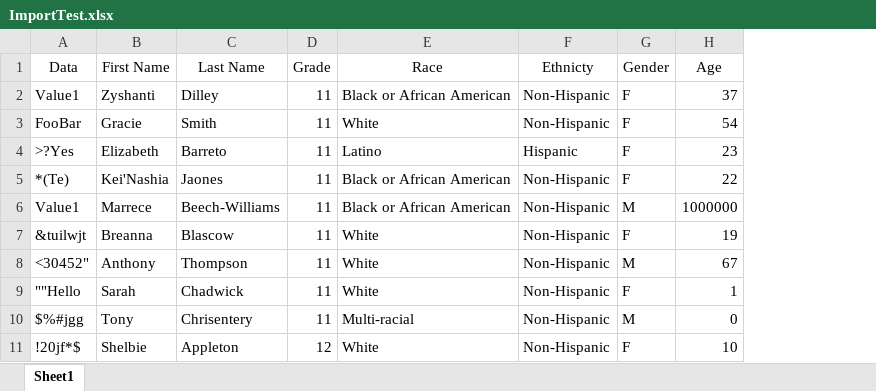
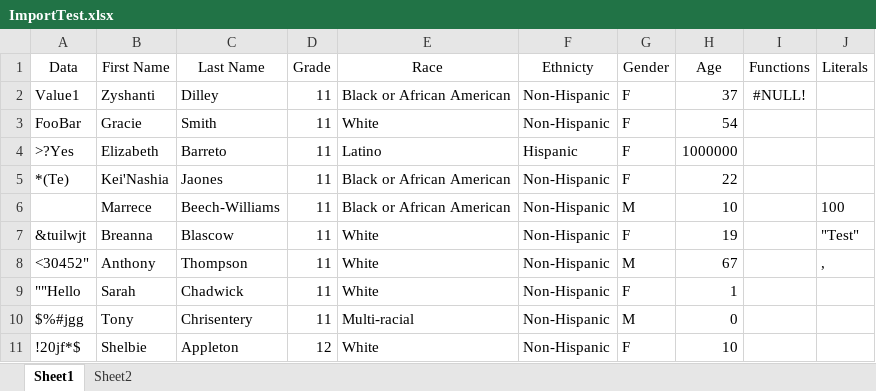
Before and after one commit to OuterlimitsTech/olt-dotnet-libraries, an Excel workbook: OLT.Libraries.UnitTest/Assets/Resources/ImportTest.xlsx, sheet Sheet1, drawn as a sheet; values as stored, in another font and other column widths than the file's, no borders; the diff names each change by its address in the sheet, - before the commit and + after, or states it on an @@ line.

```diff
--- a/OLT.Libraries.UnitTest/Assets/Resources/ImportTest.xlsx (sheet Sheet1)
+++ b/OLT.Libraries.UnitTest/Assets/Resources/ImportTest.xlsx (sheet Sheet1)
+sheet tab: Sheet2
+column I (Functions), row 2: #NULL!
+column J (Literals), rows 6-8: 100 | "Test" | ,
-H4 (Age): 23
+H4 (Age): 1000000
-A6 (Data): Value1
+A6 (Data): (empty)
-H6 (Age): 1000000
+H6 (Age): 10
```
Also changed, not shown: 2 other files.
